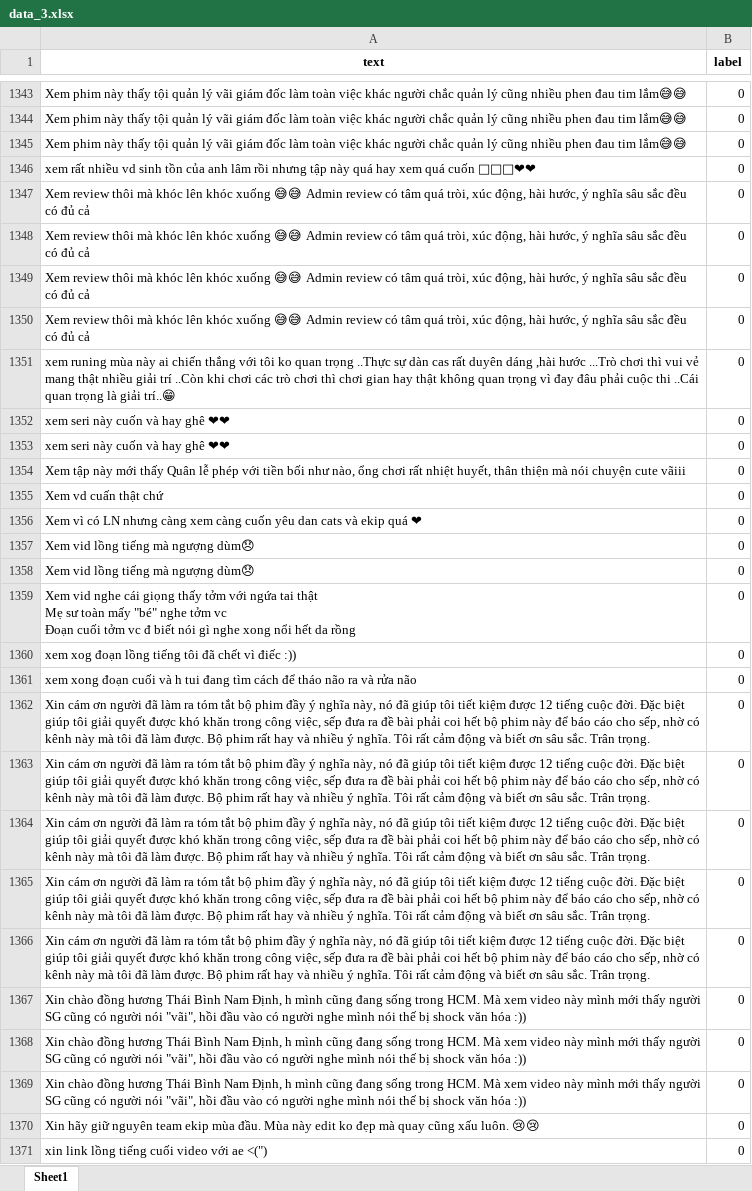
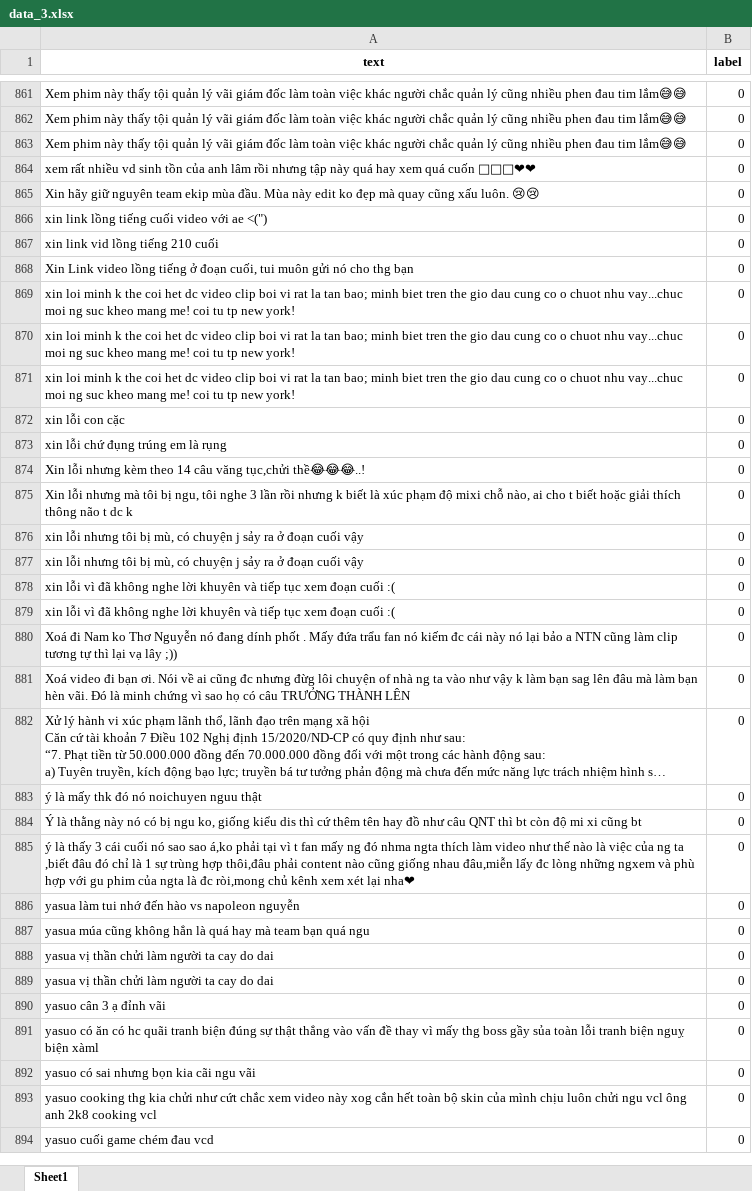
Before and after one commit to wil20061505/knn_nhan_dien_cam_suc, an Excel workbook: data_3.xlsx, sheet Sheet1, drawn as a sheet; only a part is shown, gaps mark what is left out; the shorter side is filled out with more unchanged rows; long unchanged cells end in …; values as stored, in another font and other column widths than the file's, no borders; ↵ is a line break in a cell; the diff covers the shown part only; the diff names each change by its address in the sheet, - before the commit and + after, or states it on an @@ line.

```diff
--- a/data_3.xlsx (sheet Sheet1)
+++ b/data_3.xlsx (sheet Sheet1)
-row 1347: Xem review thôi mà khóc lên khóc xuống 😅😅 Admin review có tâm quá tròi, xúc động, hài hước, ý nghĩa sâu sắc đều có đủ cả | 0
-row 1348: Xem review thôi mà khóc lên khóc xuống 😅😅 Admin review có tâm quá tròi, xúc động, hài hước, ý nghĩa sâu sắc đều có đủ cả | 0
-row 1349: Xem review thôi mà khóc lên khóc xuống 😅😅 Admin review có tâm quá tròi, xúc động, hài hước, ý nghĩa sâu sắc đều có đủ cả | 0
-row 1350: Xem review thôi mà khóc lên khóc xuống 😅😅 Admin review có tâm quá tròi, xúc động, hài hước, ý nghĩa sâu sắc đều có đủ cả | 0
-row 1351: xem runing mùa này ai chiến thắng với tôi ko quan trọng ..Thực sự dàn cas rất duyên dáng ,hài hước ...Trò chơi thì vui vẻ mang thật nhiều giải trí ..Còn khi chơi các trò chơi thì chơi gian hay thật không quan trọng vì đay đâu phải cuộc thi ..Cái quan trọng là giải trí..😁 | 0
-row 1352: xem seri này cuốn và hay ghê ❤❤ | 0
-row 1353: xem seri này cuốn và hay ghê ❤❤ | 0
-row 1354: Xem tập này mới thấy Quân lễ phép với tiền bối như nào, ổng chơi rất nhiệt huyết, thân thiện mà nói chuyện cute vãiii | 0
-row 1355: Xem vd cuấn thật chứ | 0
-row 1356: Xem vì có LN nhưng càng xem càng cuốn yêu dan cats và ekip quá ❤ | 0
-row 1357: Xem vid lồng tiếng mà ngượng dùm😞 | 0
-row 1358: Xem vid lồng tiếng mà ngượng dùm😞 | 0
-row 1359: Xem vid nghe cái giọng thấy tởm với ngứa tai thật ↵ Mẹ sư toàn mấy "bé" nghe tởm vc ↵ Đoạn cuối tởm vc đ biết nói gì nghe xong nổi hết da rồng | 0
-row 1360: xem xog đoạn lồng tiếng tôi đã chết vì điếc :)) | 0
-row 1361: xem xong đoạn cuối và h tui đang tìm cách để tháo não ra và rửa não | 0
-row 1362: Xin cám ơn người đã làm ra tóm tắt bộ phim đầy ý nghĩa này, nó đã giúp tôi tiết kiệm được 12 tiếng cuộc đời. Đặc biệt giúp tôi giải quyết được khó khăn trong công việc, sếp đưa ra đề bài phải coi hết bộ phim này để báo cáo cho sếp, nhờ có kênh này mà tôi đã làm được. Bộ phim rất hay và nhiều ý nghĩa. Tôi rất cảm động và biết ơn sâu sắc. Trân trọng. | 0
-row 1363: Xin cám ơn người đã làm ra tóm tắt bộ phim đầy ý nghĩa này, nó đã giúp tôi tiết kiệm được 12 tiếng cuộc đời. Đặc biệt giúp tôi giải quyết được khó khăn trong công việc, sếp đưa ra đề bài phải coi hết bộ phim này để báo cáo cho sếp, nhờ có kênh này mà tôi đã làm được. Bộ phim rất hay và nhiều ý nghĩa. Tôi rất cảm động và biết ơn sâu sắc. Trân trọng. | 0
-row 1364: Xin cám ơn người đã làm ra tóm tắt bộ phim đầy ý nghĩa này, nó đã giúp tôi tiết kiệm được 12 tiếng cuộc đời. Đặc biệt giúp tôi giải quyết được khó khăn trong công việc, sếp đưa ra đề bài phải coi hết bộ phim này để báo cáo cho sếp, nhờ có kênh này mà tôi đã làm được. Bộ phim rất hay và nhiều ý nghĩa. Tôi rất cảm động và biết ơn sâu sắc. Trân trọng. | 0
-row 1365: Xin cám ơn người đã làm ra tóm tắt bộ phim đầy ý nghĩa này, nó đã giúp tôi tiết kiệm được 12 tiếng cuộc đời. Đặc biệt giúp tôi giải quyết được khó khăn trong công việc, sếp đưa ra đề bài phải coi hết bộ phim này để báo cáo cho sếp, nhờ có kênh này mà tôi đã làm được. Bộ phim rất hay và nhiều ý nghĩa. Tôi rất cảm động và biết ơn sâu sắc. Trân trọng. | 0
-row 1366: Xin cám ơn người đã làm ra tóm tắt bộ phim đầy ý nghĩa này, nó đã giúp tôi tiết kiệm được 12 tiếng cuộc đời. Đặc biệt giúp tôi giải quyết được khó khăn trong công việc, sếp đưa ra đề bài phải coi hết bộ phim này để báo cáo cho sếp, nhờ có kênh này mà tôi đã làm được. Bộ phim rất hay và nhiều ý nghĩa. Tôi rất cảm động và biết ơn sâu sắc. Trân trọng. | 0
-row 1367: Xin chào đồng hương Thái Bình Nam Định, h mình cũng đang sống trong HCM. Mà xem video này mình mới thấy người SG cũng có người nói "vãi", hồi đầu vào có người nghe mình nói thế bị shock văn hóa :)) | 0
-row 1368: Xin chào đồng hương Thái Bình Nam Định, h mình cũng đang sống trong HCM. Mà xem video này mình mới thấy người SG cũng có người nói "vãi", hồi đầu vào có người nghe mình nói thế bị shock văn hóa :)) | 0
-row 1369: Xin chào đồng hương Thái Bình Nam Định, h mình cũng đang sống trong HCM. Mà xem video này mình mới thấy người SG cũng có người nói "vãi", hồi đầu vào có người nghe mình nói thế bị shock văn hóa :)) | 0
```
Also changed, not shown: 491 removed rows elsewhere in this sheet, 1 other file.
